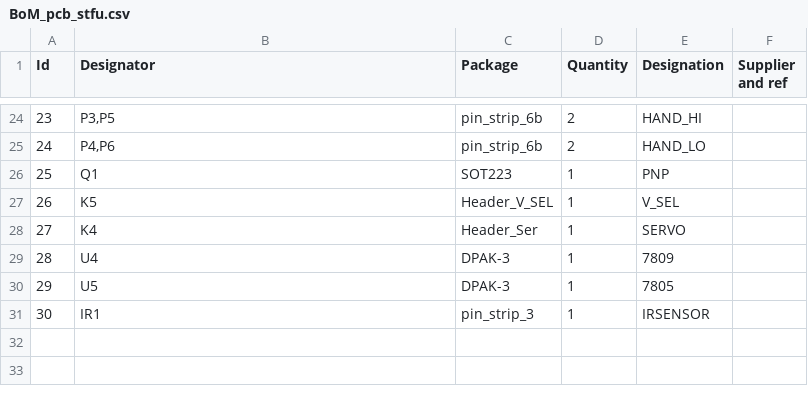
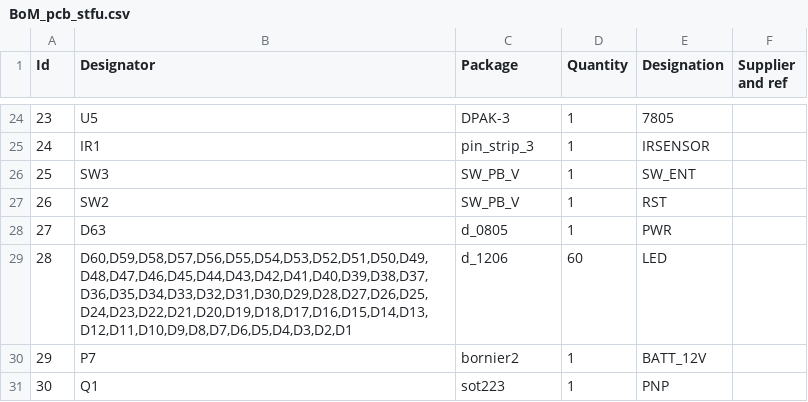
Before and after one commit to Anool/STFU_v1, a CSV file: BoM_pcb_stfu.csv, drawn as a sheet; only a part is shown, gaps mark what is left out; the diff covers the shown part only.

```diff
--- a/BoM_pcb_stfu.csv
+++ b/BoM_pcb_stfu.csv
@@ -24,8 +24,8 @@
-23;"P3,P5";"pin_strip_6b";2;"HAND_HI";;;
-24;"P4,P6";"pin_strip_6b";2;"HAND_LO";;;
-25;"Q1";"SOT223";1;"PNP";;;
-26;"K5";"Header_V_SEL";1;"V_SEL";;;
-27;"K4";"Header_Ser";1;"SERVO";;;
-28;"U4";"DPAK-3";1;"7809";;;
-29;"U5";"DPAK-3";1;"7805";;;
-30;"IR1";"pin_strip_3";1;"IRSENSOR";;;
+23;"U5";"DPAK-3";1;"7805";;;
+24;"IR1";"pin_strip_3";1;"IRSENSOR";;;
+25;"SW3";"SW_PB_V";1;"SW_ENT";;;
+26;"SW2";"SW_PB_V";1;"RST";;;
+27;"D63";"d_0805";1;"PWR";;;
+28;"D60,D59,D58,D57,D56,D55,D54,D53,D52,D51,D50,D49,D48,D47,D46,D45,D44,D43,D42,D41,D40,D39,D38,D37,D36,D35,D34,D33,D32,D31,D30,D29,D28,D27,D26,D25,D24,D23,D22,D21,D20,D19,D18,D17,D16,D15,D14,D13,D12,D11,D10,D9,D8,D7,D6,D5,D4,D3,D2,D1";"d_1206";60;"LED";;;
+29;"P7";"bornier2";1;"BATT_12V";;;
+30;"Q1";"sot223";1;"PNP";;;
```
Also changed, not shown: 1 added row, 1 removed row and 62 edited cells elsewhere in this file, BoM_sch_stfu.csv, 28 other files.
